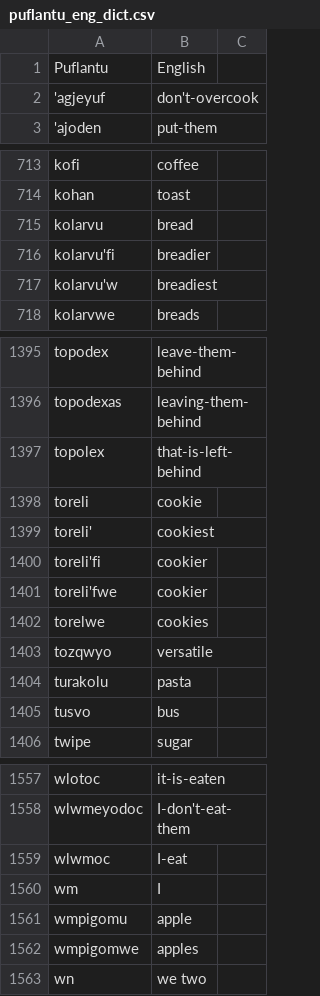
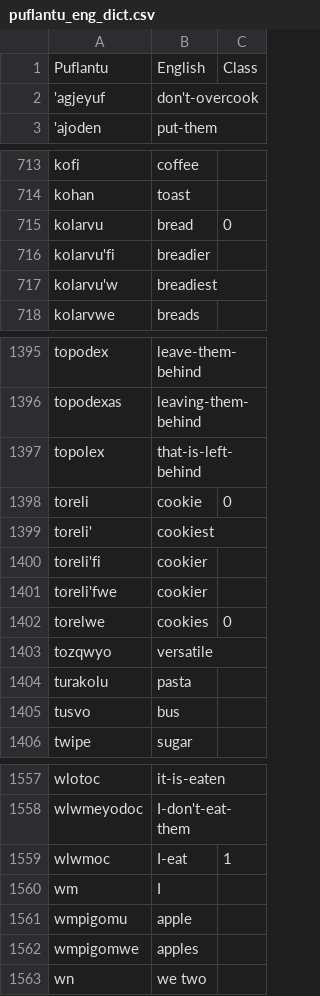
Before and after one commit to 7max18/Puflantu-Web, a CSV file: puflantu_eng_dict.csv, drawn as a sheet; only a part is shown, gaps mark what is left out.

```diff
--- a/puflantu_eng_dict.csv
+++ b/puflantu_eng_dict.csv
@@ -1,2 +1,2 @@
-Puflantu,English
+Puflantu,English,Class
 'agjeyuf,don't-overcook
@@ -714,3 +714,3 @@ kofi,coffee
 kohan,toast
-kolarvu,bread
+kolarvu,bread,0
 kolarvu'fi,breadier
@@ -1397,3 +1397,3 @@ topodexas,leaving-them-behind
 topolex,that-is-left-behind
-toreli,cookie
+toreli,cookie,0
 toreli',cookiest
@@ -1401,3 +1401,3 @@ toreli'fi,cookier
 toreli'fwe,cookier
-torelwe,cookies
+torelwe,cookies,0
 tozqwyo,versatile
@@ -1558,3 +1558,3 @@ wlotoc,it-is-eaten
 wlwmeyodoc,I-don't-eat-them
-wlwmoc,I-eat
+wlwmoc,I-eat,1
 wm,I
```
Also changed, not shown: 11 other files.
